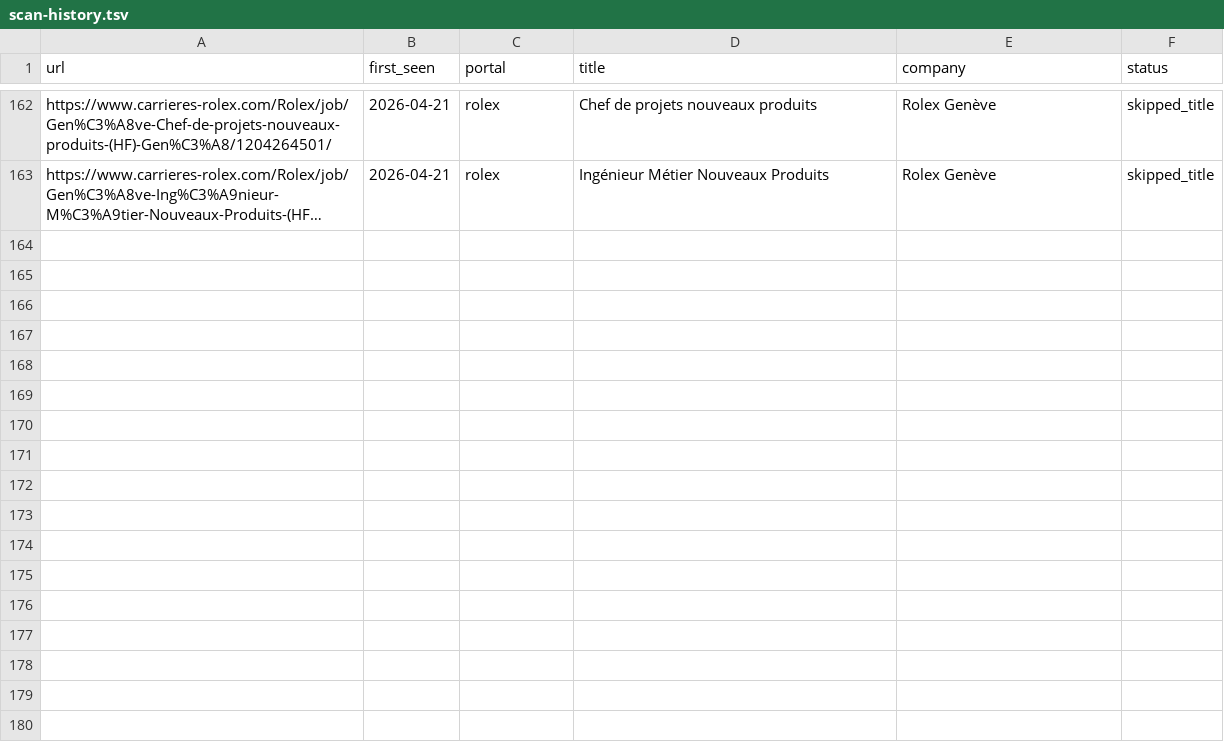
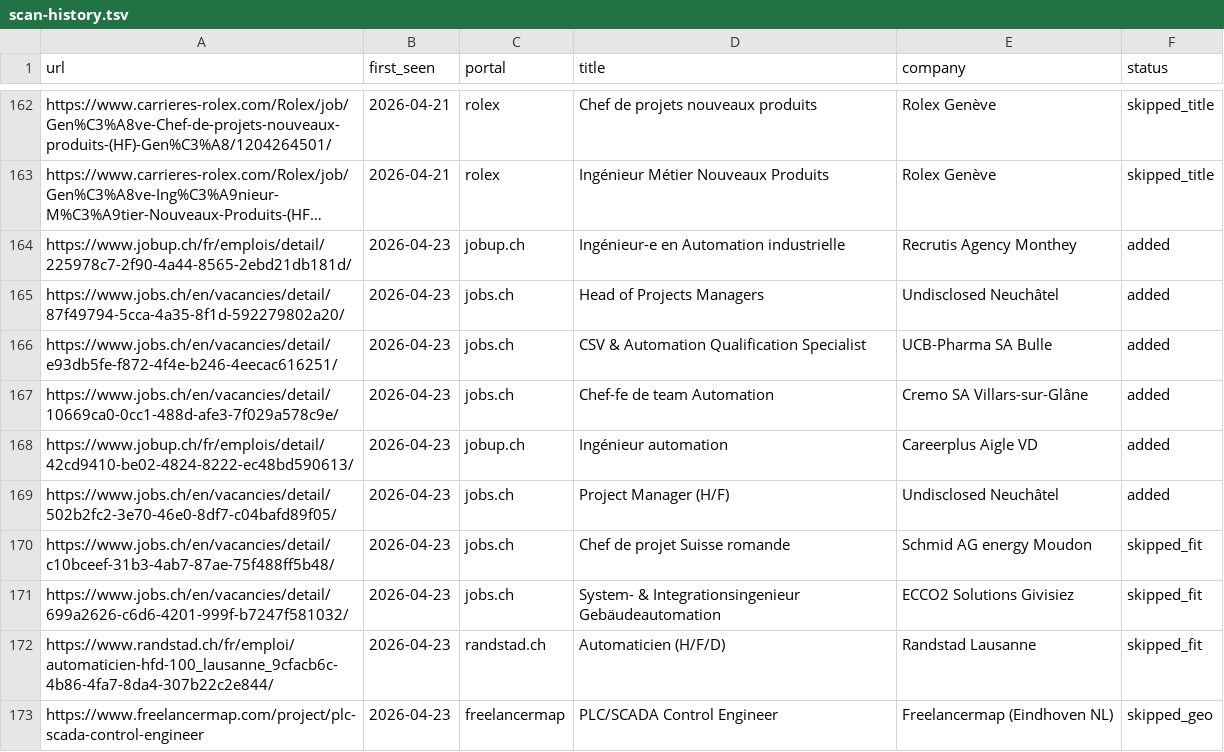
Before and after one commit to vandervan0001/career-ops, a TSV file: data/scan-history.tsv, drawn as a sheet; only a part is shown, gaps mark what is left out; long unchanged cells end in …; the diff names each change by its address in the sheet, - before the commit and + after, or states it on an @@ line.

```diff
--- a/data/scan-history.tsv
+++ b/data/scan-history.tsv
+row 164: https://www.jobup.ch/fr/emplois/detail/225978c7-2f90-4a44-8565-2ebd21db181d/ | 2026-04-23 | jobup.ch | Ingénieur-e en Automation industrielle | Recrutis Agency Monthey | added
+row 165: https://www.jobs.ch/en/vacancies/detail/87f49794-5cca-4a35-8f1d-592279802a20/ | 2026-04-23 | jobs.ch | Head of Projects Managers | Undisclosed Neuchâtel | added
+row 166: https://www.jobs.ch/en/vacancies/detail/e93db5fe-f872-4f4e-b246-4eecac616251/ | 2026-04-23 | jobs.ch | CSV & Automation Qualification Specialist | UCB-Pharma SA Bulle | added
+row 167: https://www.jobs.ch/en/vacancies/detail/10669ca0-0cc1-488d-afe3-7f029a578c9e/ | 2026-04-23 | jobs.ch | Chef-fe de team Automation | Cremo SA Villars-sur-Glâne | added
+row 168: https://www.jobup.ch/fr/emplois/detail/42cd9410-be02-4824-8222-ec48bd590613/ | 2026-04-23 | jobup.ch | Ingénieur automation | Careerplus Aigle VD | added
+row 169: https://www.jobs.ch/en/vacancies/detail/502b2fc2-3e70-46e0-8df7-c04bafd89f05/ | 2026-04-23 | jobs.ch | Project Manager (H/F) | Undisclosed Neuchâtel | added
+row 170: https://www.jobs.ch/en/vacancies/detail/c10bceef-31b3-4ab7-87ae-75f488ff5b48/ | 2026-04-23 | jobs.ch | Chef de projet Suisse romande | Schmid AG energy Moudon | skipped_fit
+row 171: https://www.jobs.ch/en/vacancies/detail/699a2626-c6d6-4201-999f-b7247f581032/ | 2026-04-23 | jobs.ch | System- & Integrationsingenieur Gebäudeautomation | ECCO2 Solutions Givisiez | skipped_fit
+row 172: https://www.randstad.ch/fr/emploi/automaticien-hfd-100_lausanne_9cfacb6c-4b86-4fa7-8da4-307b22c2e844/ | 2026-04-23 | randstad.ch | Automaticien (H/F/D) | Randstad Lausanne | skipped_fit
+row 173: https://www.freelancermap.com/project/plc-scada-control-engineer | 2026-04-23 | freelancermap | PLC/SCADA Control Engineer | Freelancermap (Eindhoven NL) | skipped_geo
```
Also changed, not shown: 3 other files.
